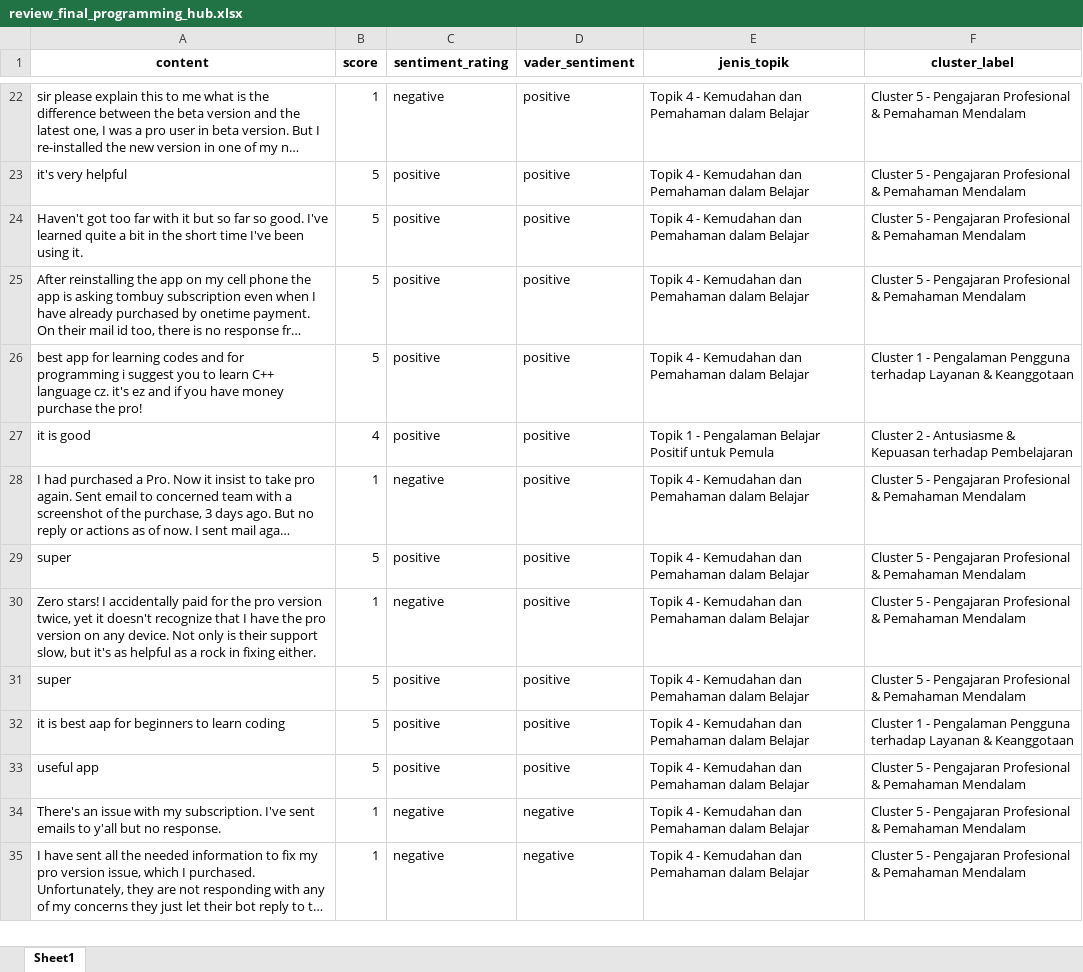
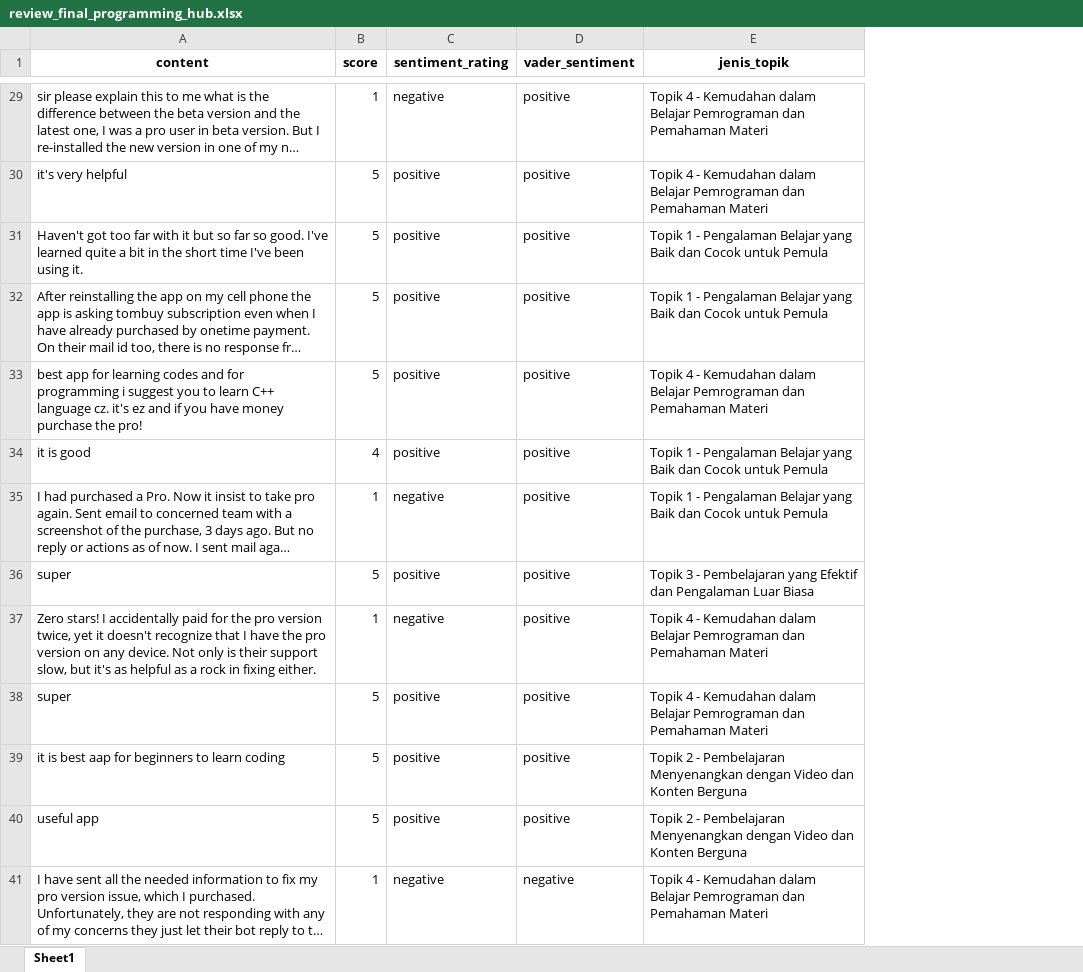
Before and after one commit to AnnisaFadila069/gamified-coding-app-analysis, an Excel workbook: data/review_final_programming_hub.xlsx, sheet Sheet1, drawn as a sheet; only a part is shown, gaps mark what is left out; long unchanged cells end in …; values as stored, in another font and other column widths than the file's, no borders; removed rows and columns are numbered as before the commit, all else as after; the diff covers the shown part only; the diff names each change by its address in the sheet, - before the commit and + after, or states it on an @@ line.

```diff
--- a/data/review_final_programming_hub.xlsx (sheet Sheet1)
+++ b/data/review_final_programming_hub.xlsx (sheet Sheet1)
-column F (cluster_label), rows 22-33: Cluster 5 - Pengajaran Profesional & Pemahaman Mendalam | Cluster 5 - Pengajaran Profesional & Pemahaman Mendalam | Cluster 5 - Pengajaran Profesional & Pemahaman Mendalam | Cluster 5 - Pengajaran Profesional & Pemahaman Mendalam | Cluster 1 - Pengalaman Pengguna terhadap Layanan & Keanggotaan | Cluster 2 - Antusiasme & Kepuasan terhadap Pembelajaran | Cluster 5 - Pengajaran Profesional & Pemahaman Mendalam | Cluster 5 - Pengajaran Profesional & Pemahaman Mendalam | Cluster 5 - Pengajaran Profesional & Pemahaman Mendalam | Cluster 5 - Pengajaran Profesional & Pemahaman Mendalam | Cluster 1 - Pengalaman Pengguna terhadap Layanan & Keanggotaan | Cluster 5 - Pengajaran Profesional & Pemahaman Mendalam; row 35: Cluster 5 - Pengajaran Profesional & Pemahaman Mendalam
-E29:E30 (jenis_topik): …- Kemudahan dan Pemahaman dalam Belajar
+E29:E30 (jenis_topik): …- Kemudahan dalam Belajar Pemrograman dan Pemahaman Materi
-E31:E32 (jenis_topik): Topik 4 - Kemudahan dan Pemahaman dalam Belajar
+E31:E32 (jenis_topik): Topik 1 - Pengalaman Belajar yang Baik dan Cocok untuk Pemula
-E33 (jenis_topik): …- Kemudahan dan Pemahaman dalam Belajar
+E33 (jenis_topik): …- Kemudahan dalam Belajar Pemrograman dan Pemahaman Materi
-E34 (jenis_topik): …Pengalaman Belajar Positif untuk Pemula
+E34 (jenis_topik): …Pengalaman Belajar yang Baik dan Cocok untuk Pemula
-E35 (jenis_topik): Topik 4 - Kemudahan dan Pemahaman dalam Belajar
+E35 (jenis_topik): Topik 1 - Pengalaman Belajar yang Baik dan Cocok untuk Pemula
-E36 (jenis_topik): Topik 4 - Kemudahan dan Pemahaman dalam Belajar
+E36 (jenis_topik): Topik 3 - Pembelajaran yang Efektif dan Pengalaman Luar Biasa
-E37:E38 (jenis_topik): …- Kemudahan dan Pemahaman dalam Belajar
+E37:E38 (jenis_topik): …- Kemudahan dalam Belajar Pemrograman dan Pemahaman Materi
-E39:E40 (jenis_topik): Topik 4 - Kemudahan dan Pemahaman dalam Belajar
+E39:E40 (jenis_topik): Topik 2 - Pembelajaran Menyenangkan dengan Video dan Konten Berguna
-row 34: There's an issue with my subscription. I've sent emails to y'all but no response. | 1 | negative | negative | Topik 4 - Kemudahan dan Pemahaman dalam Belajar | Cluster 5 - Pengajaran Profesional & Pemahaman Mendalam
-E41 (jenis_topik): …- Kemudahan dan Pemahaman dalam Belajar
+E41 (jenis_topik): …- Kemudahan dalam Belajar Pemrograman dan Pemahaman Materi
```
Also changed, not shown: 8 added rows, 7 removed rows and 938 edited cells elsewhere in this sheet, data/review_final_codecademygo.xlsx, data/review_final_mimo.xlsx, 12 other files.
